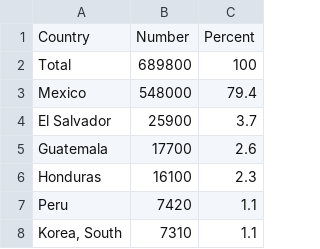
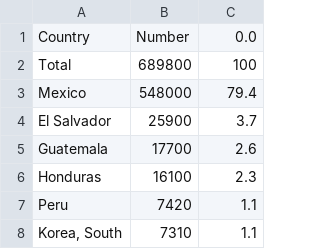
Before and after one commit to ale-fante/python, a CSV file: daca/Country_Of_Birth.csv, drawn as a sheet; only a part is shown.

```diff
--- a/daca/Country_Of_Birth.csv
+++ b/daca/Country_Of_Birth.csv
@@ -1,2 +1,2 @@
-Country,Number,Percent
+Country,Number,0.0
 Total,689800,100
```
Also changed, not shown: daca/State_of_residence.csv, 3 other files.
